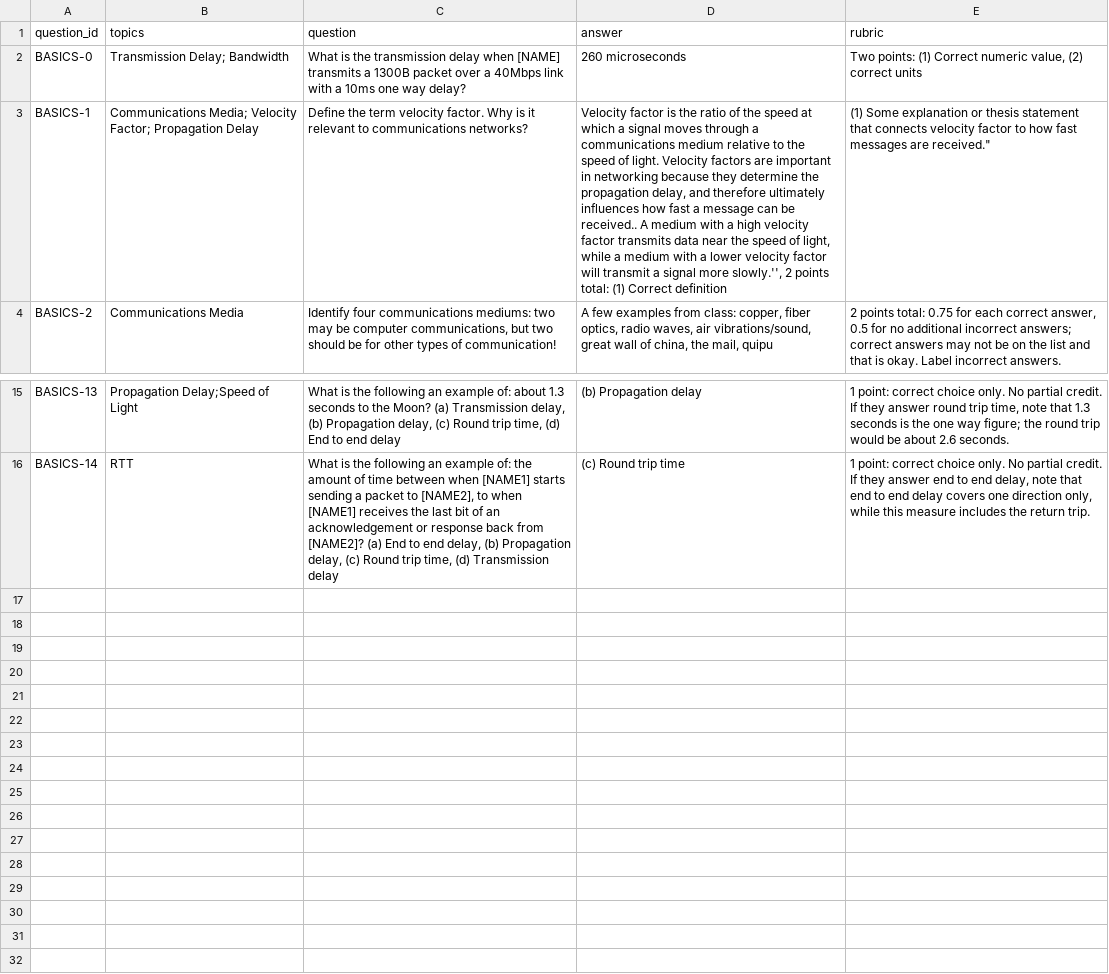
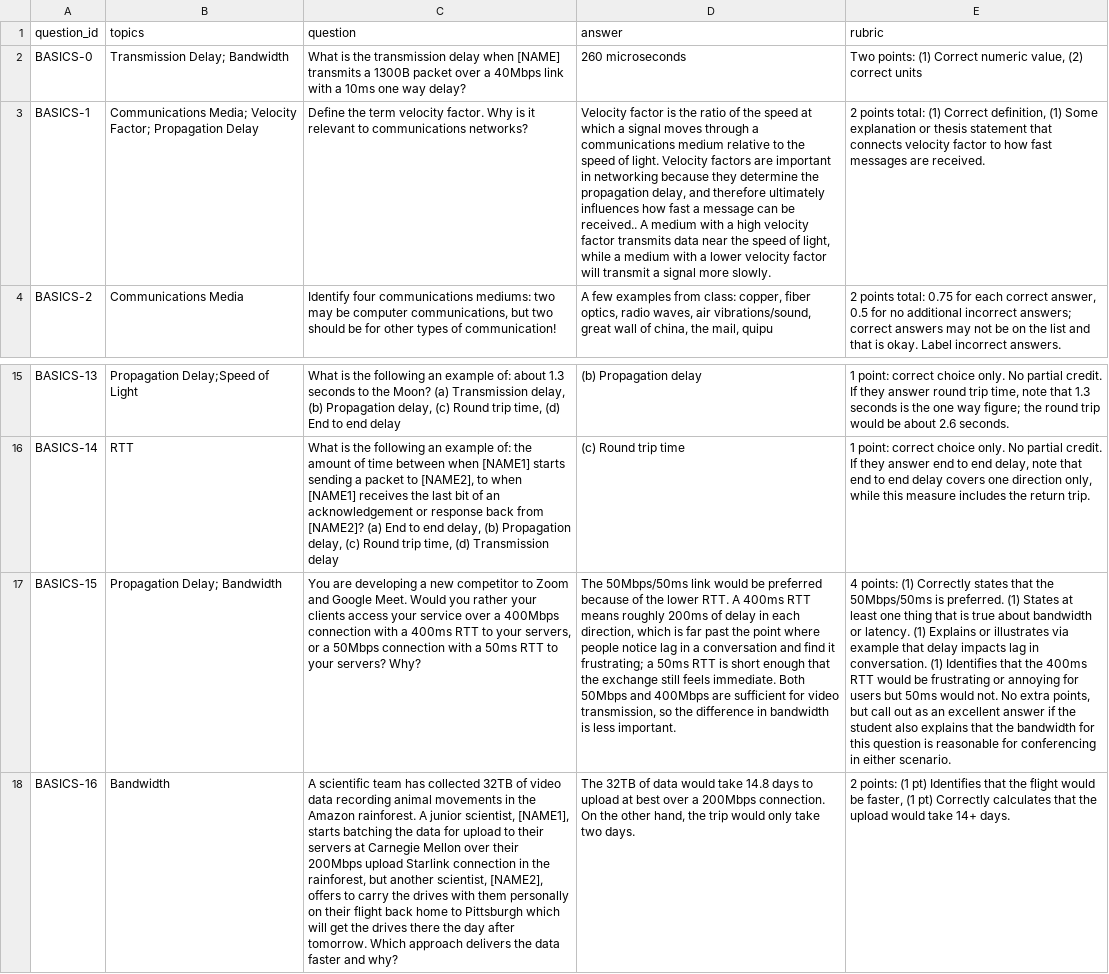
Before and after one commit to computer-networks/raymond, a CSV file: questions.csv, drawn as a sheet; only a part is shown, gaps mark what is left out; the diff names each change by its address in the sheet, - before the commit and + after, or states it on an @@ line.

Commit message:
new qns

```diff
--- a/questions.csv
+++ b/questions.csv
-D3 (answer): …signal more slowly.'', 2 points total: (1) Correct definition
+D3 (answer): …signal more slowly.
-E3 (rubric): (1) Some explanation or thesis statement that connects velocity factor to how fast messages are received."
+E3 (rubric): 2 points total: (1) Correct definition, (1) Some explanation or thesis statement that connects velocity factor to how fast messages are received.
+row 17: BASICS-15 | Propagation Delay; Bandwidth | You are developing a new competitor to Zoom and Google Meet. Would you rather your clients access your service over a 400Mbps connection with a 400ms RTT to your servers, or a 50Mbps connection with a 50ms RTT to your servers? Why? | The 50Mbps/50ms link would be preferred because of the lower RTT. A 400ms RTT means roughly 200ms of delay in each direction, which is far past the point where people notice lag in a conversation and find it frustrating; a 50ms RTT is short enough that the exchange still feels immediate. Both 50Mbps and 400Mbps are sufficient for video transmission, so the difference in bandwidth is less important. | 4 points: (1) Correctly states that the 50Mbps/50ms is preferred. (1) States at least one thing that is true about bandwidth or latency. (1) Explains or illustrates via example that delay impacts lag in conversation. (1) Identifies that the 400ms RTT would be frustrating or annoying for users but 50ms would not. No extra points, but call out as an excellent answer if the student also explains that the bandwidth for this question is reasonable for conferencing in either scenario.
+row 18: BASICS-16 | Bandwidth | A scientific team has collected 32TB of video data recording animal movements in the Amazon rainforest. A junior scientist, [NAME1], starts batching the data for upload to their servers at Carnegie Mellon over their 200Mbps upload Starlink connection in the rainforest, but another scientist, [NAME2], offers to carry the drives with them personally on their flight back home to Pittsburgh which will get the drives there the day after tomorrow. Which approach delivers the data faster and why? | The 32TB of data would take 14.8 days to upload at best over a 200Mbps connection. On the other hand, the trip would only take two days. | 2 points: (1 pt) Identifies that the flight would be faster, (1 pt) Correctly calculates that the upload would take 14+ days.
```
